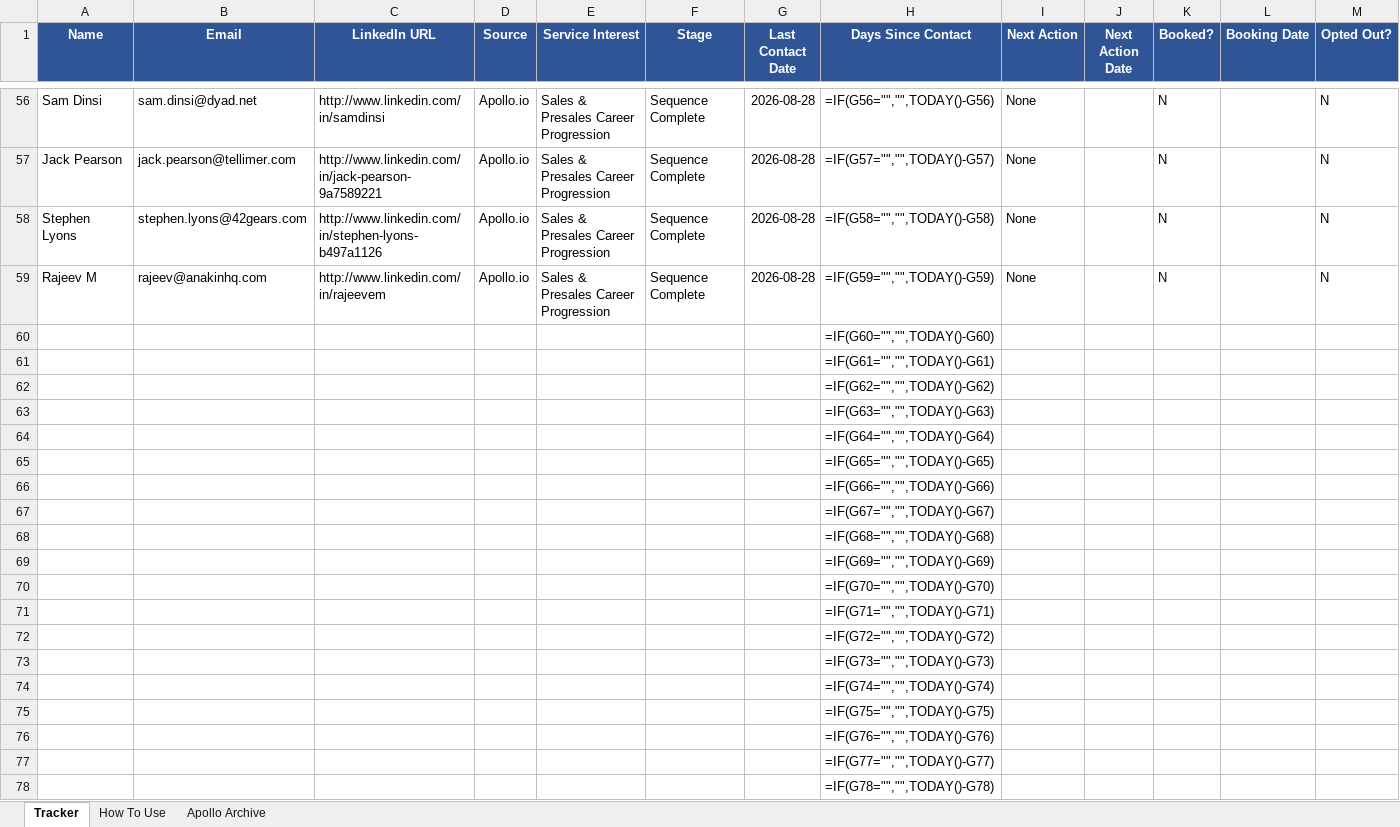
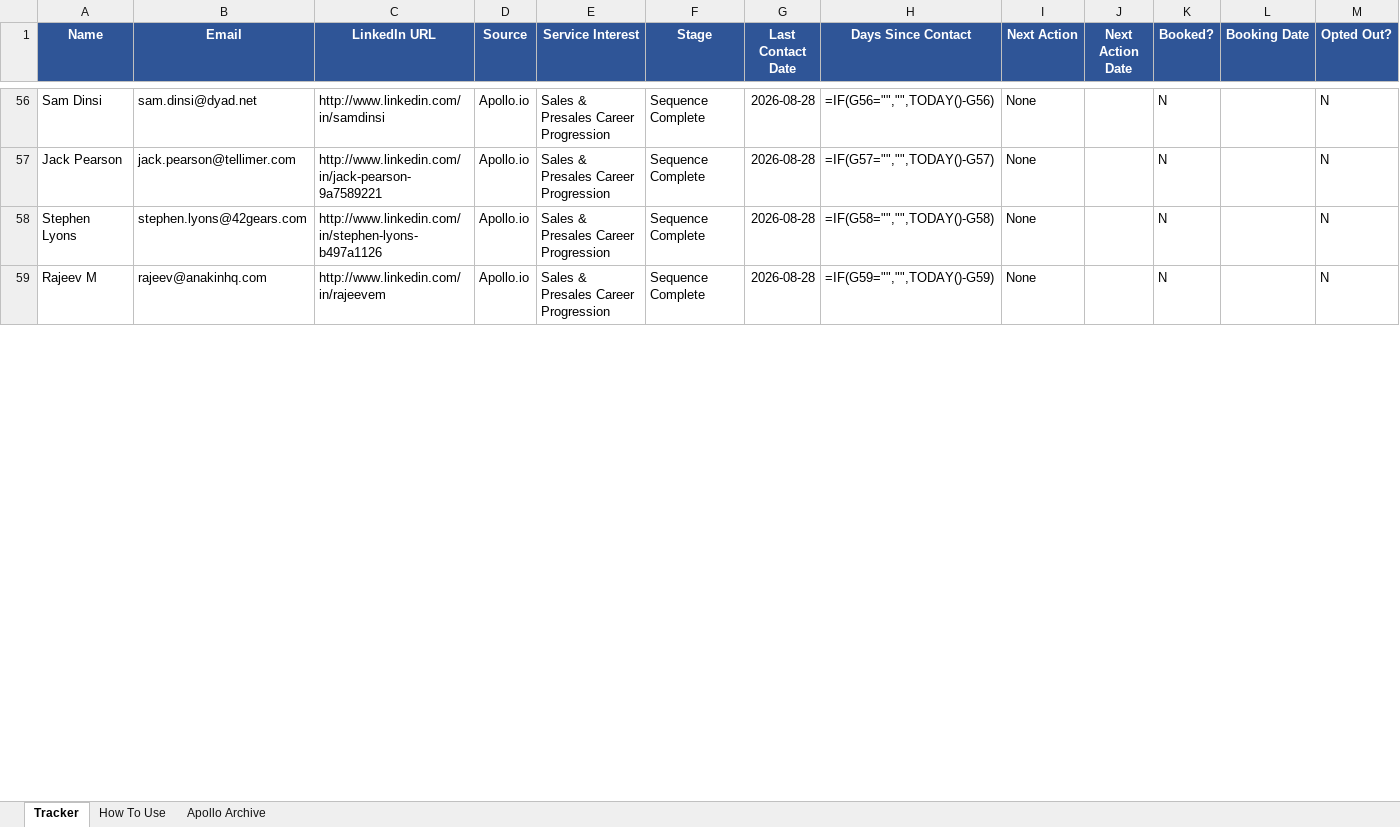
Before and after one commit to abhisriashok/topmate-outreach, an Excel workbook: tracker.xlsx, sheet Tracker, drawn as a sheet; only a part is shown, gaps mark what is left out; values as stored, in another font and other column widths than the file's, no borders; formulas without a stored value are shown as written; removed rows and columns are numbered as before the commit, all else as after; rows hold the shown columns only; the diff covers the shown part only; the diff names each change by its address in the sheet, - before the commit and + after, or states it on an @@ line.

```diff
--- a/tracker.xlsx (sheet Tracker)
+++ b/tracker.xlsx (sheet Tracker)
-row 60:  |  |  |  |  |  |  | =IF(G60="","",TODAY()-G60)
-row 61:  |  |  |  |  |  |  | =IF(G61="","",TODAY()-G61)
-row 62:  |  |  |  |  |  |  | =IF(G62="","",TODAY()-G62)
-row 63:  |  |  |  |  |  |  | =IF(G63="","",TODAY()-G63)
-row 64:  |  |  |  |  |  |  | =IF(G64="","",TODAY()-G64)
-row 65:  |  |  |  |  |  |  | =IF(G65="","",TODAY()-G65)
-row 66:  |  |  |  |  |  |  | =IF(G66="","",TODAY()-G66)
-row 67:  |  |  |  |  |  |  | =IF(G67="","",TODAY()-G67)
-row 68:  |  |  |  |  |  |  | =IF(G68="","",TODAY()-G68)
-row 69:  |  |  |  |  |  |  | =IF(G69="","",TODAY()-G69)
-row 70:  |  |  |  |  |  |  | =IF(G70="","",TODAY()-G70)
-row 71:  |  |  |  |  |  |  | =IF(G71="","",TODAY()-G71)
-row 72:  |  |  |  |  |  |  | =IF(G72="","",TODAY()-G72)
-row 73:  |  |  |  |  |  |  | =IF(G73="","",TODAY()-G73)
-row 74:  |  |  |  |  |  |  | =IF(G74="","",TODAY()-G74)
-row 75:  |  |  |  |  |  |  | =IF(G75="","",TODAY()-G75)
-row 76:  |  |  |  |  |  |  | =IF(G76="","",TODAY()-G76)
-row 77:  |  |  |  |  |  |  | =IF(G77="","",TODAY()-G77)
-row 78:  |  |  |  |  |  |  | =IF(G78="","",TODAY()-G78)
```
Also changed, not shown: 52 added rows and 33 removed rows elsewhere in this sheet, sheet Apollo Archive, sheet How To Use.
